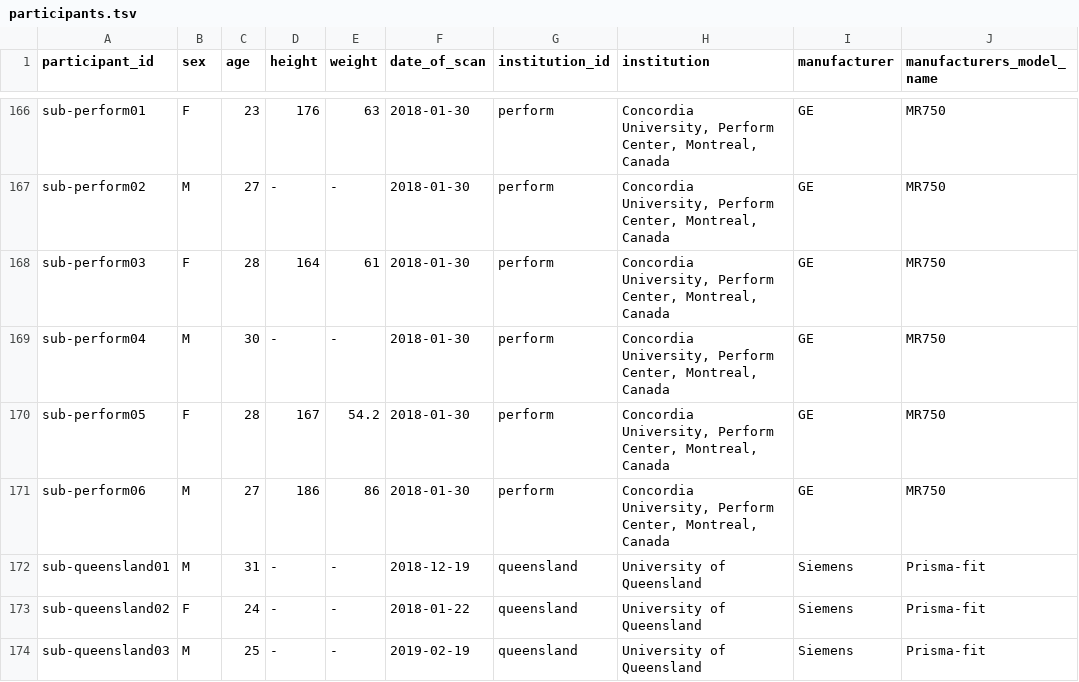
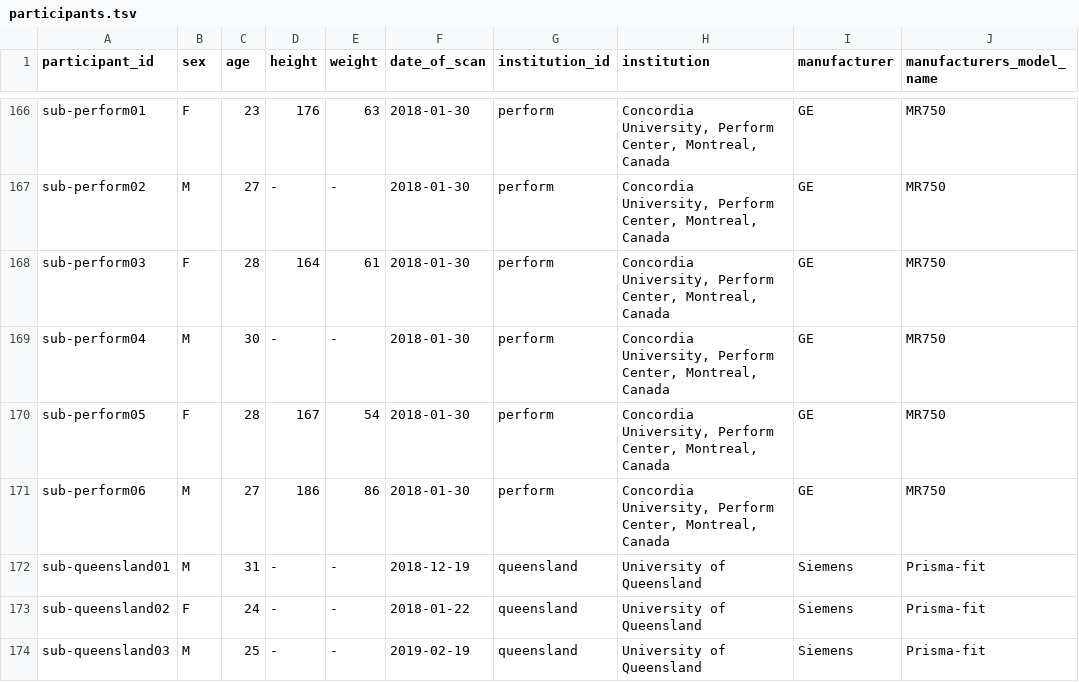
Before and after one commit to spine-generic/data-multi-subject, a TSV file: participants.tsv, drawn as a sheet; only a part is shown, gaps mark what is left out; the diff names each change by its address in the sheet, - before the commit and + after, or states it on an @@ line.

Commit message:
update height & weight for perform

```diff
--- a/participants.tsv
+++ b/participants.tsv
-E170 (weight): 54.2
+E170 (weight): 54
```
